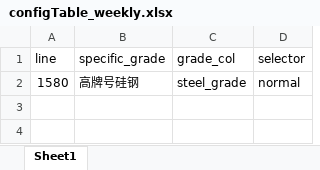
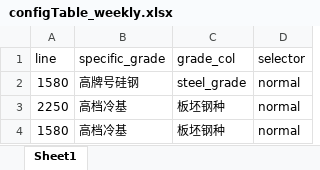
Before and after one commit to nekohor/OnceFeedingBlocker, an Excel workbook: tables/configTable_weekly.xlsx, sheet Sheet1, drawn as a sheet; values as stored, in another font and other column widths than the file's, no borders; the diff names each change by its address in the sheet, - before the commit and + after, or states it on an @@ line.

```diff
--- a/tables/configTable_weekly.xlsx (sheet Sheet1)
+++ b/tables/configTable_weekly.xlsx (sheet Sheet1)
+row 3: 2250 | 高档冷基 | 板坯钢种 | normal
+row 4: 1580 | 高档冷基 | 板坯钢种 | normal
```
Also changed, not shown: tables/configTable_monthly.xlsx, 2 other files.
